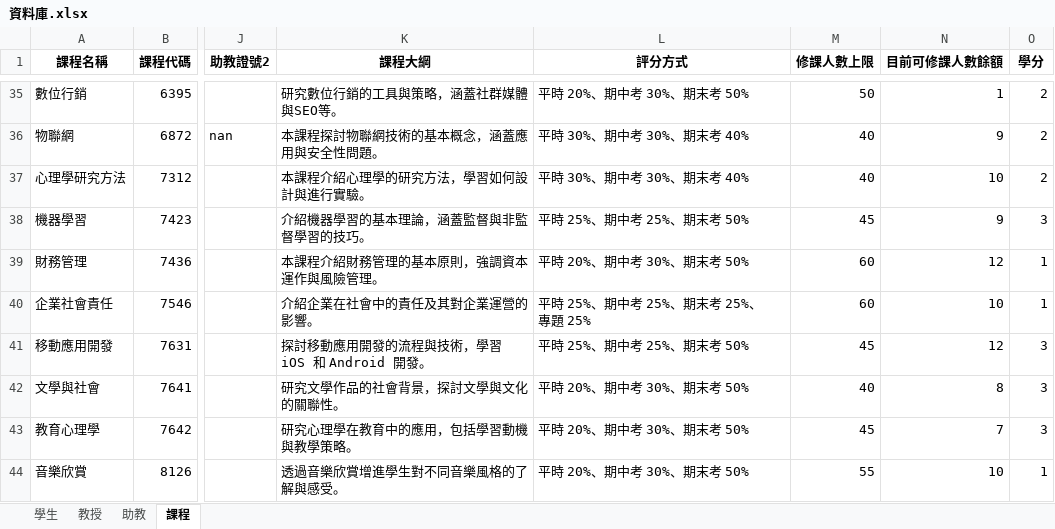
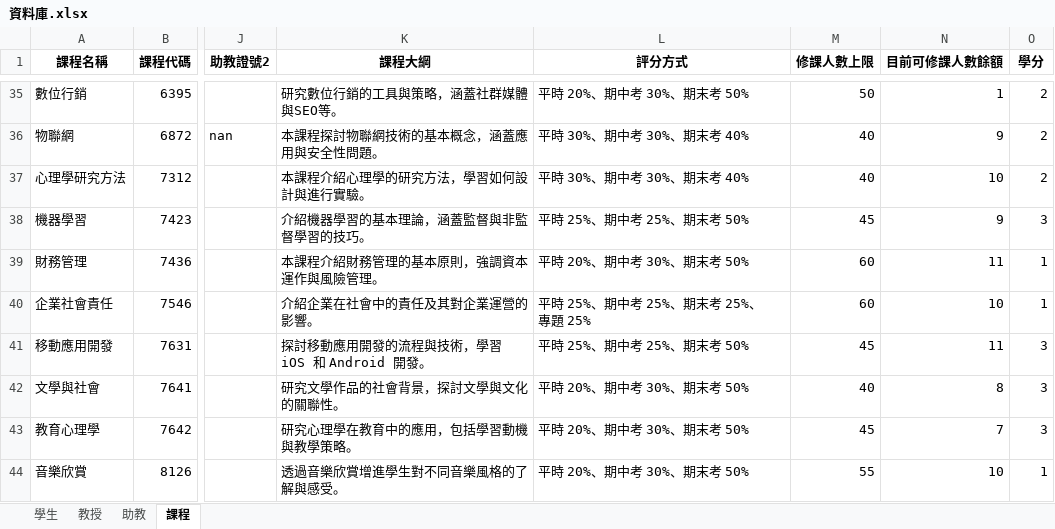
Before and after one commit to devops-sample-113/group_7, an Excel workbook: 資料庫.xlsx, sheet 課程, drawn as a sheet; only a part is shown, gaps mark what is left out; values as stored, in another font and other column widths than the file's, no borders; the diff covers the shown part only; the diff names each change by its address in the sheet, - before the commit and + after, or states it on an @@ line.

```diff
--- a/資料庫.xlsx (sheet 課程)
+++ b/資料庫.xlsx (sheet 課程)
-N39 (目前可修課人數餘額): 12
+N39 (目前可修課人數餘額): 11
-N41 (目前可修課人數餘額): 12
+N41 (目前可修課人數餘額): 11
```
Also changed, not shown: 7 edited cells elsewhere in this sheet, 個人課表/D2345678.xlsx, 2 other files.
